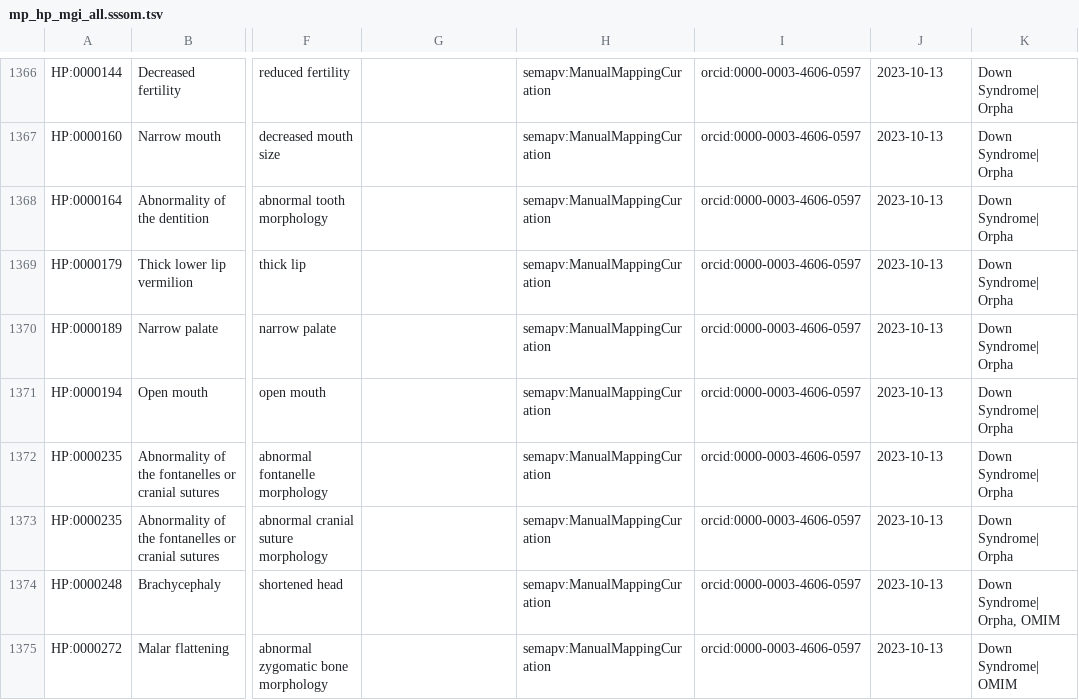
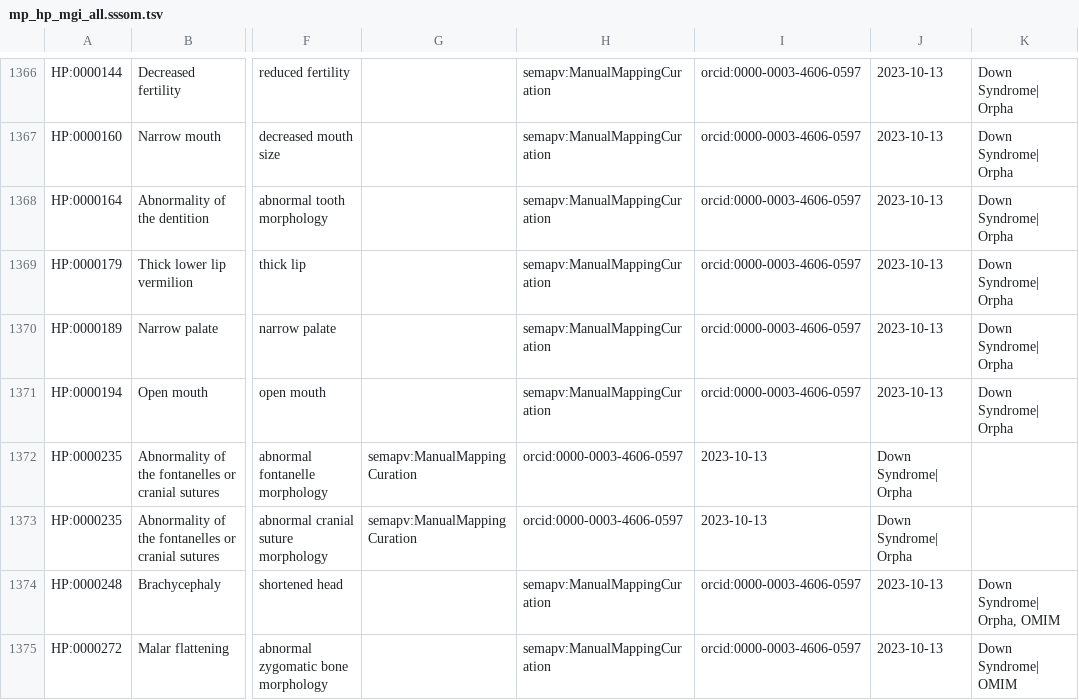
Before and after one commit to mapping-commons/mh_mapping_initiative, a TSV file: mappings/mp_hp_mgi_all.sssom.tsv, drawn as a sheet; only a part is shown, gaps mark what is left out; the diff names each change by its address in the sheet, - before the commit and + after, or states it on an @@ line.

Commit message:
fixing mp_hp_mgi_all
fixing columns

```diff
--- a/mappings/mp_hp_mgi_all.sssom.tsv
+++ b/mappings/mp_hp_mgi_all.sssom.tsv
-G1372:G1373: (empty)
+G1372:G1373: semapv:ManualMappingCuration
-H1372:H1373: semapv:ManualMappingCuration
+H1372:H1373: orcid:0000-0003-4606-0597
-I1372:I1373: orcid:0000-0003-4606-0597
+I1372:I1373: 2023-10-13
-J1372:J1373: 2023-10-13
+J1372:J1373: Down Syndrome| Orpha
-K1372:K1373: Down Syndrome| Orpha
+K1372:K1373: (empty)
```
